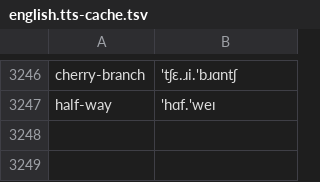
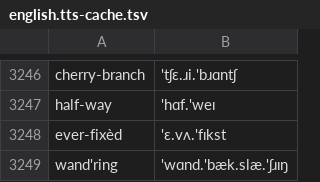
Before and after one commit to quadrismegistus/prosodic, a TSV file: prosodic/dicts/en/english.tts-cache.tsv, drawn as a sheet; only a part is shown, gaps mark what is left out; the diff names each change by its address in the sheet, - before the commit and + after, or states it on an @@ line.

```diff
--- a/prosodic/dicts/en/english.tts-cache.tsv
+++ b/prosodic/dicts/en/english.tts-cache.tsv
+row 3248: ever-fixèd | 'ɛ.vʌ.'fɪkst
+row 3249: wand'ring | 'wɑnd.'bæk.slæ.'ʃɹɪŋ
```
Also changed, not shown: 4 other files.
